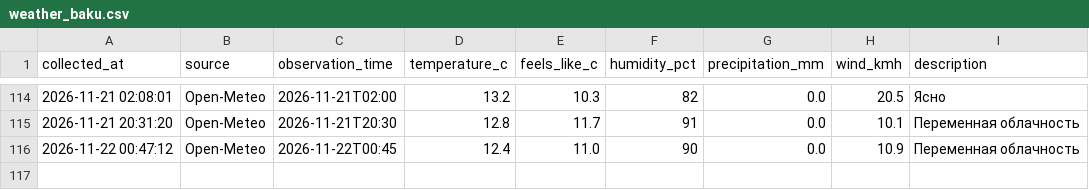
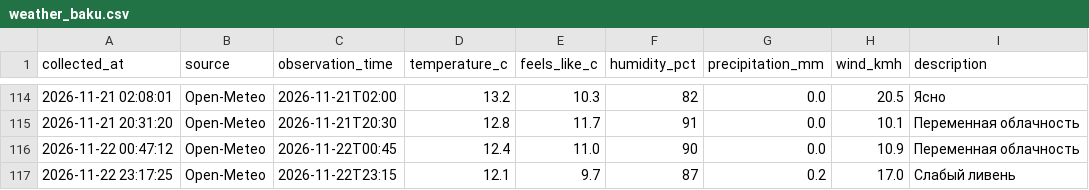
Before and after one commit to islamnasirova-cyber/weather-baku2, a CSV file: weather_baku.csv, drawn as a sheet; only a part is shown, gaps mark what is left out; the diff names each change by its address in the sheet, - before the commit and + after, or states it on an @@ line.

Commit message:
Weather update 2026-11-22 19:17 UTC

```diff
--- a/weather_baku.csv
+++ b/weather_baku.csv
+row 117: 2026-11-22 23:17:25 | Open-Meteo | 2026-11-22T23:15 | 12.1 | 9.7 | 87 | 0.2 | 17.0 | Слабый ливень
```
